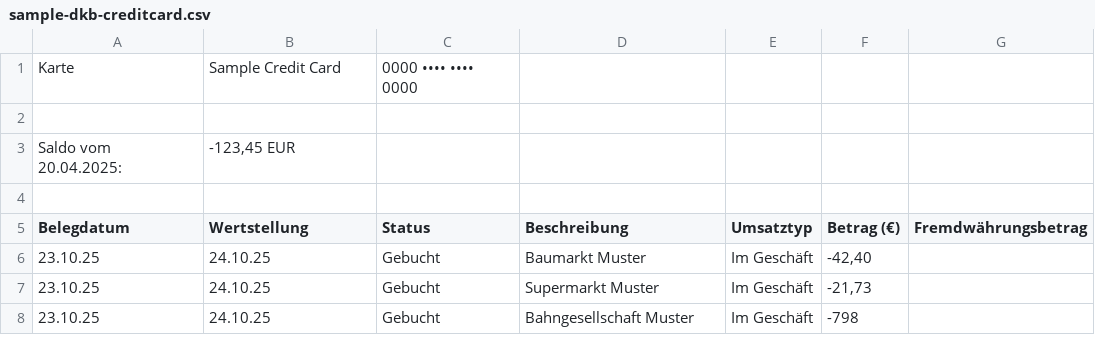
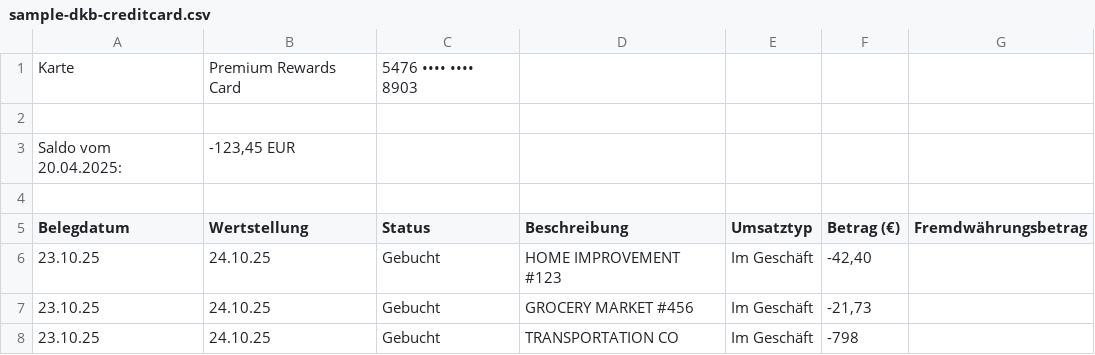
Before and after one commit to aboutandre/actual_budget_transformer, a CSV file: sample-dkb-creditcard.csv, drawn as a sheet.

```diff
--- a/sample-dkb-creditcard.csv
+++ b/sample-dkb-creditcard.csv
@@ -1,2 +1,2 @@
-"Karte";"Sample Credit Card";"0000 •••• •••• 0000"
+"Karte";"Premium Rewards Card";"5476 •••• •••• 8903"
 ""
@@ -5,4 +5,4 @@
 "Belegdatum";"Wertstellung";"Status";"Beschreibung";"Umsatztyp";"Betrag (€)";"Fremdwährungsbetrag"
-"23.10.25";"24.10.25";"Gebucht";"Baumarkt Muster";"Im Geschäft";"-42,40";""
-"23.10.25";"24.10.25";"Gebucht";"Supermarkt Muster";"Im Geschäft";"-21,73";""
-"23.10.25";"24.10.25";"Gebucht";"Bahngesellschaft Muster";"Im Geschäft";"-798";""
+"23.10.25";"24.10.25";"Gebucht";"HOME IMPROVEMENT #123";"Im Geschäft";"-42,40";""
+"23.10.25";"24.10.25";"Gebucht";"GROCERY MARKET #456";"Im Geschäft";"-21,73";""
+"23.10.25";"24.10.25";"Gebucht";"TRANSPORTATION CO";"Im Geschäft";"-798";""
```
Also changed, not shown: sample-dkb-diverse.csv, sample-dkb.csv, 3 other files.
